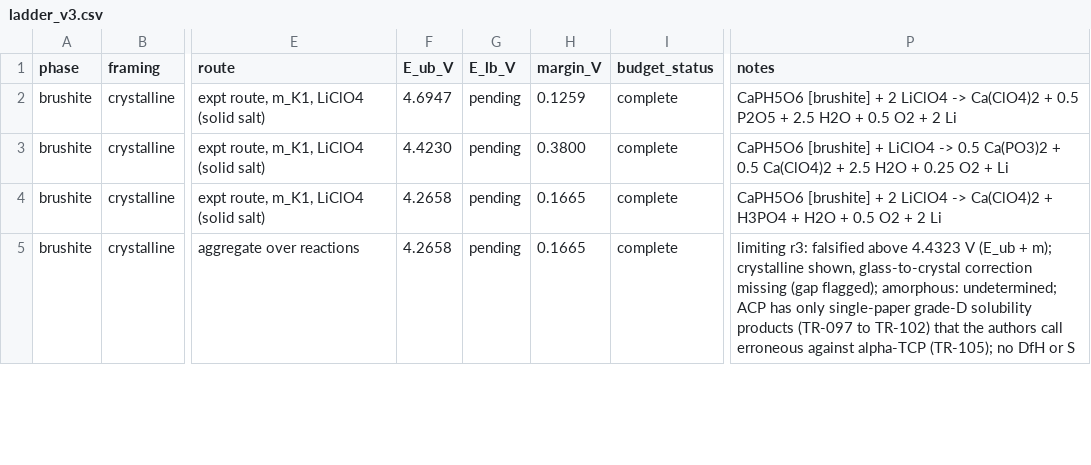
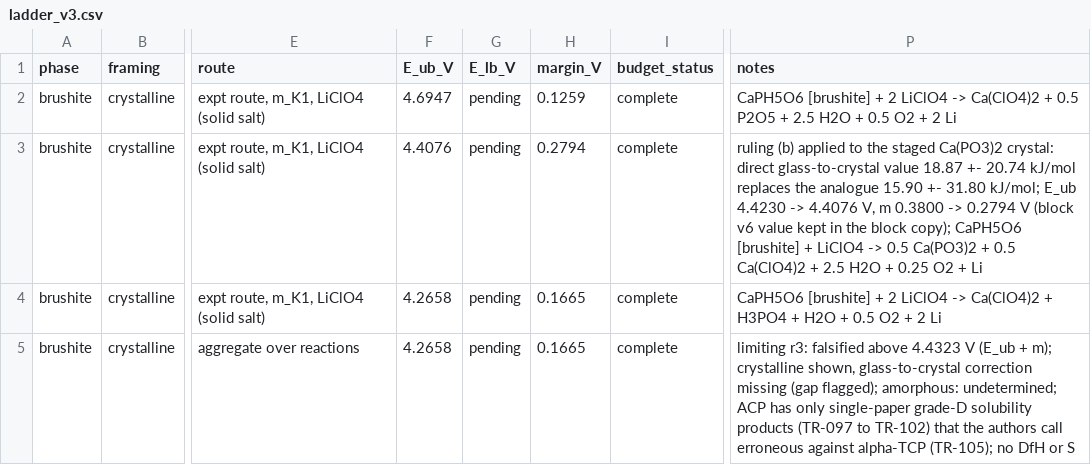
Before and after one commit to pa1aash/nacre-shell, a CSV file: results/preprint/pourbaix/ph_w52/ladder_v3.csv, drawn as a sheet; only a part is shown, gaps mark what is left out; the diff names each change by its address in the sheet, - before the commit and + after, or states it on an @@ line.

Commit message:
pourbaix: brushite staged r1s takes the ruling (b) Ca(PO3)2 crystal value (PH-W5.3b)

```diff
--- a/results/preprint/pourbaix/ph_w52/ladder_v3.csv
+++ b/results/preprint/pourbaix/ph_w52/ladder_v3.csv
-F3 (E_ub_V): 4.4230
+F3 (E_ub_V): 4.4076
-H3 (margin_V): 0.3800
+H3 (margin_V): 0.2794
-P3 (notes): CaPH5O6 [brushite]…
+P3 (notes): ruling (b) applied to the staged Ca(PO3)2 crystal: direct glass-to-crystal value 18.87 +- 20.74 kJ/mol replaces the analogue 15.90 +- 31.80 kJ/mol; E_ub 4.4230 -> 4.4076 V, m 0.3800 -> 0.2794 V (block v6 value kept in the block copy); CaPH5O6 [brushite]…
```
Also changed, not shown: results/preprint/pourbaix/ph_w52/ladder_v3_sens40.csv, 6 other files.
